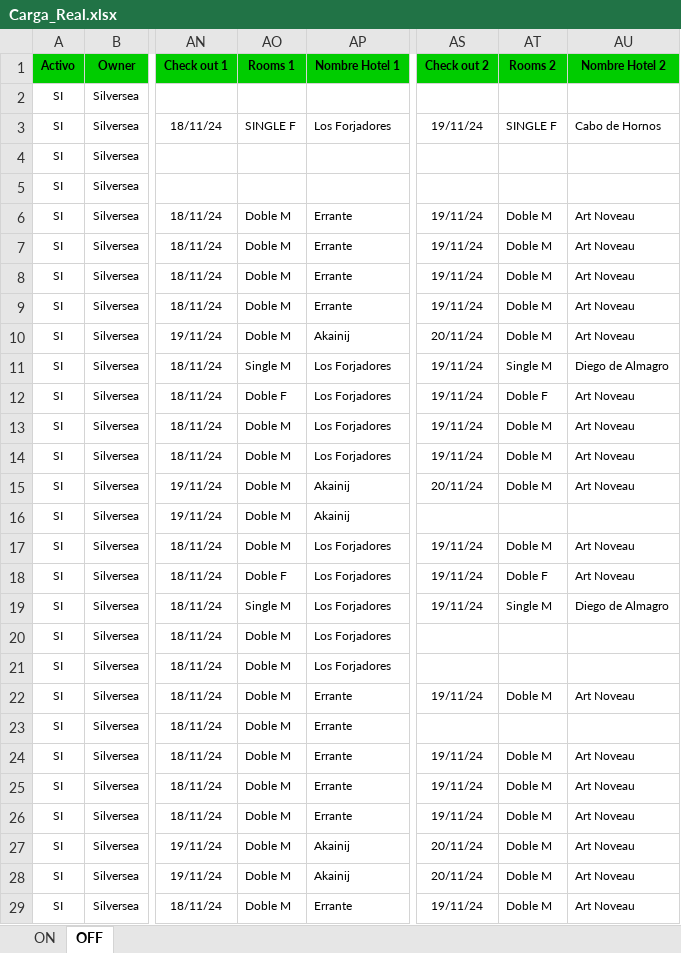
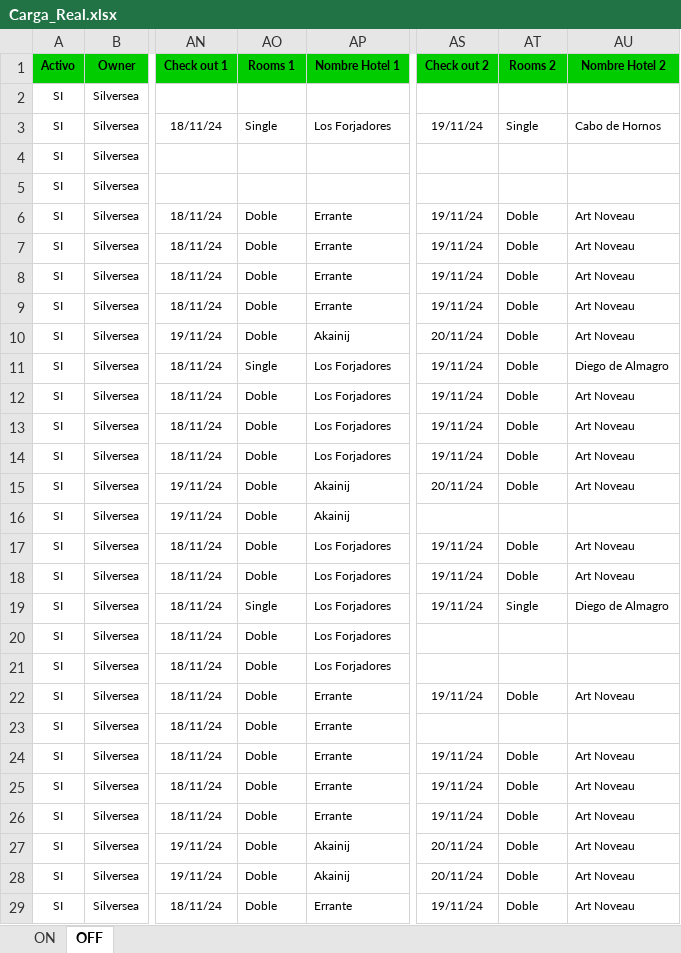
Before and after one commit to EstrellaV36/bd_shacketons, an Excel workbook: Carga_Real.xlsx, sheet OFF, drawn as a sheet; only a part is shown, gaps mark what is left out; values as stored, in another font and other column widths than the file's, no borders; the diff covers the shown part only; the diff names each change by its address in the sheet, - before the commit and + after, or states it on an @@ line.

```diff
--- a/Carga_Real.xlsx (sheet OFF)
+++ b/Carga_Real.xlsx (sheet OFF)
-AO3 (Rooms 1): SINGLE F
+AO3 (Rooms 1): Single
-AT3 (Rooms 2): SINGLE F
+AT3 (Rooms 2): Single
-AO6:AO10 (Rooms 1): Doble M
+AO6:AO10 (Rooms 1): Doble
-AT6:AT10 (Rooms 2): Doble M
+AT6:AT10 (Rooms 2): Doble
-AO11 (Rooms 1): Single M
+AO11 (Rooms 1): Single
-AT11 (Rooms 2): Single M
+AT11 (Rooms 2): Doble
-AO12 (Rooms 1): Doble F
+AO12 (Rooms 1): Doble
-AT12 (Rooms 2): Doble F
+AT12 (Rooms 2): Doble
-AO13:AO17 (Rooms 1): Doble M
+AO13:AO17 (Rooms 1): Doble
-AT13:AT15 (Rooms 2): Doble M
+AT13:AT15 (Rooms 2): Doble
-AT17 (Rooms 2): Doble M
+AT17 (Rooms 2): Doble
-AO18 (Rooms 1): Doble F
+AO18 (Rooms 1): Doble
-AT18 (Rooms 2): Doble F
+AT18 (Rooms 2): Doble
-AO19 (Rooms 1): Single M
+AO19 (Rooms 1): Single
-AT19 (Rooms 2): Single M
+AT19 (Rooms 2): Single
-AO20:AO29 (Rooms 1): Doble M
+AO20:AO29 (Rooms 1): Doble
-AT22 (Rooms 2): Doble M
+AT22 (Rooms 2): Doble
-AT24:AT29 (Rooms 2): Doble M
+AT24:AT29 (Rooms 2): Doble
```
Also changed, not shown: 5 edited cells elsewhere in this sheet, sheet ON, room_list.xlsx, 4 other files.
